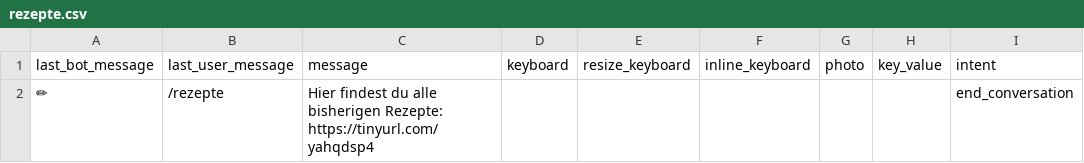
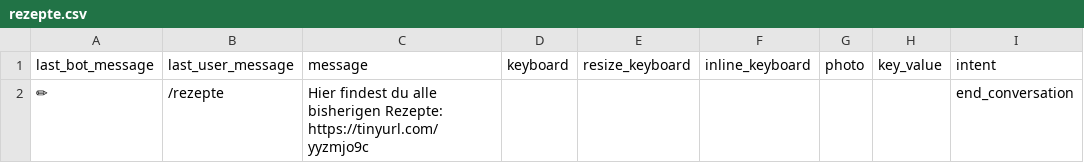
Before and after one commit to s0288/strowan_bot, a CSV file: strowan_bot/dialogues/rezepte.csv, drawn as a sheet.

Commit message:
updated kompendium link in rezepte

```diff
--- a/strowan_bot/dialogues/rezepte.csv
+++ b/strowan_bot/dialogues/rezepte.csv
@@ -1,2 +1,3 @@
 last_bot_message,last_user_message,message,keyboard,resize_keyboard,inline_keyboard,photo,key_value,intent
-✏,/rezepte,Hier findest du alle bisherigen Rezepte: https://tinyurl.com/yahqdsp4,,,,,,end_conversation
+✏,/rezepte,"Hier findest du alle bisherigen Rezepte: https://tinyurl.com/yyzmjo9c
+",,,,,,end_conversation
```
